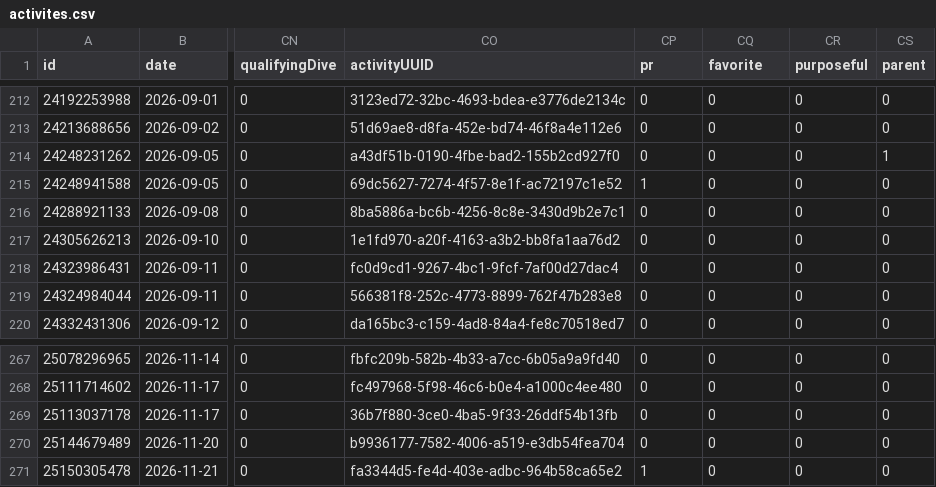
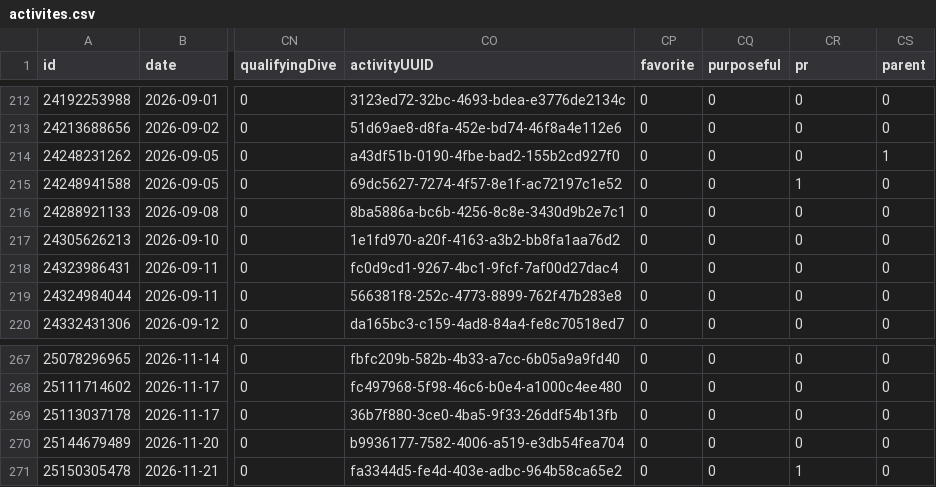
Before and after one commit to nicolasmahut-ui/garmin-data, a CSV file: activites.csv, drawn as a sheet; only a part is shown, gaps mark what is left out; the diff covers the shown part only; the diff names each change by its address in the sheet, - before the commit and + after, or states it on an @@ line.

```diff
--- a/activites.csv
+++ b/activites.csv
-CP1: pr
+CP1: favorite
-CQ1: favorite
+CQ1: purposeful
-CR1: purposeful
+CR1: pr
-CP215 (favorite): 1
+CP215 (favorite): 0
-CR215 (pr): 0
+CR215 (pr): 1
-CP271 (favorite): 1
+CP271 (favorite): 0
-CR271 (pr): 0
+CR271 (pr): 1
```
Also changed, not shown: 12 edited cells elsewhere in this file.
